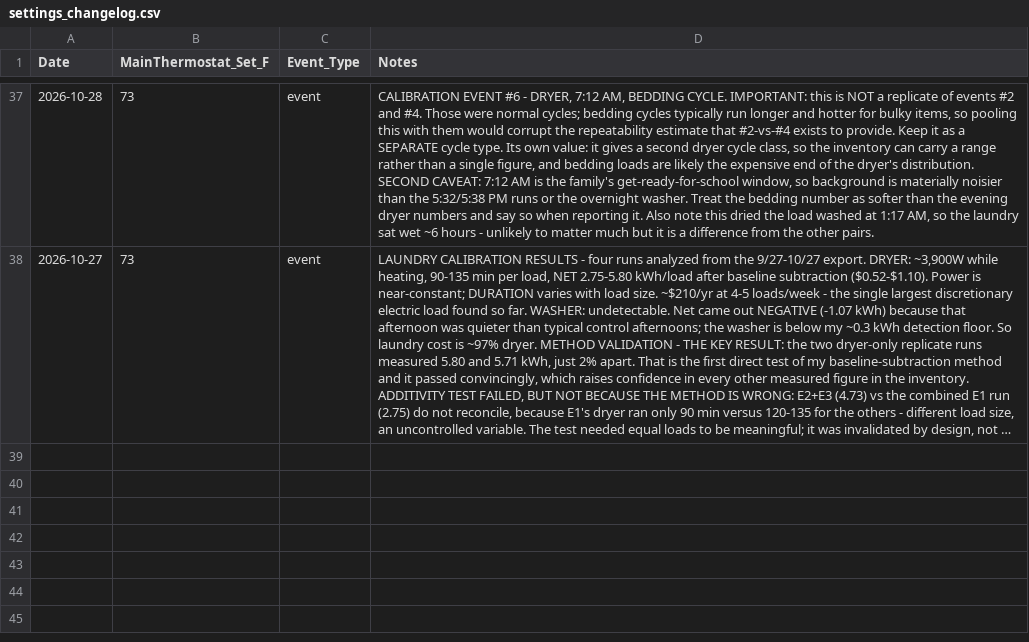
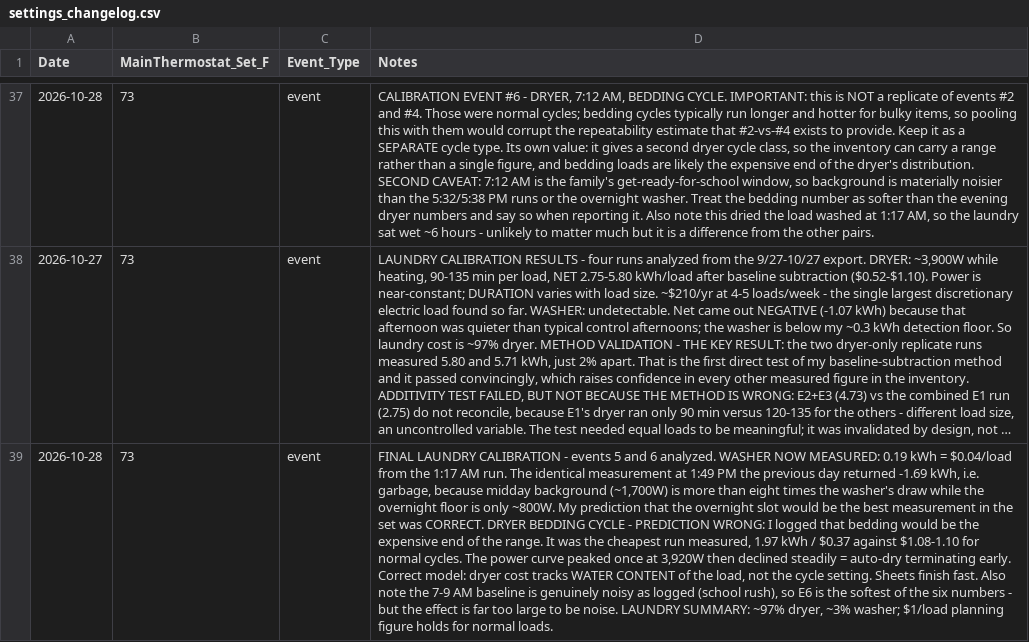
Before and after one commit to TFPleebo/Home_Report, a CSV file: data/settings_changelog.csv, drawn as a sheet; only a part is shown, gaps mark what is left out; long unchanged cells end in …; the diff names each change by its address in the sheet, - before the commit and + after, or states it on an @@ line.

Commit message:
Washer measured at $0.04/load; bedding cycle cheapest not dearest

```diff
--- a/data/settings_changelog.csv
+++ b/data/settings_changelog.csv
+row 39: 2026-10-28 | 73 | event | FINAL LAUNDRY CALIBRATION - events 5 and 6 analyzed. WASHER NOW MEASURED: 0.19 kWh = $0.04/load from the 1:17 AM run. The identical measurement at 1:49 PM the previous day returned -1.69 kWh, i.e. garbage, because midday background (~1,700W) is more than eight times the washer's draw while the overnight floor is only ~800W. My prediction that the overnight slot would be the best measurement in the set was CORRECT. DRYER BEDDING CYCLE - PREDICTION WRONG: I logged that bedding would be the expensive end of the range. It was the cheapest run measured, 1.97 kWh / $0.37 against $1.08-1.10 for normal cycles. The power curve peaked once at 3,920W then declined steadily = auto-dry terminating early. Correct model: dryer cost tracks WATER CONTENT of the load, not the cycle setting. Sheets finish fast. Also note the 7-9 AM baseline is genuinely noisy as logged (school rush), so E6 is the softest of the six numbers - but the effect is far too large to be noise. LAUNDRY SUMMARY: ~97% dryer, ~3% washer; $1/load planning figure holds for normal loads.
```
Also changed, not shown: data/appliance_inventory.csv, 2 other files.
